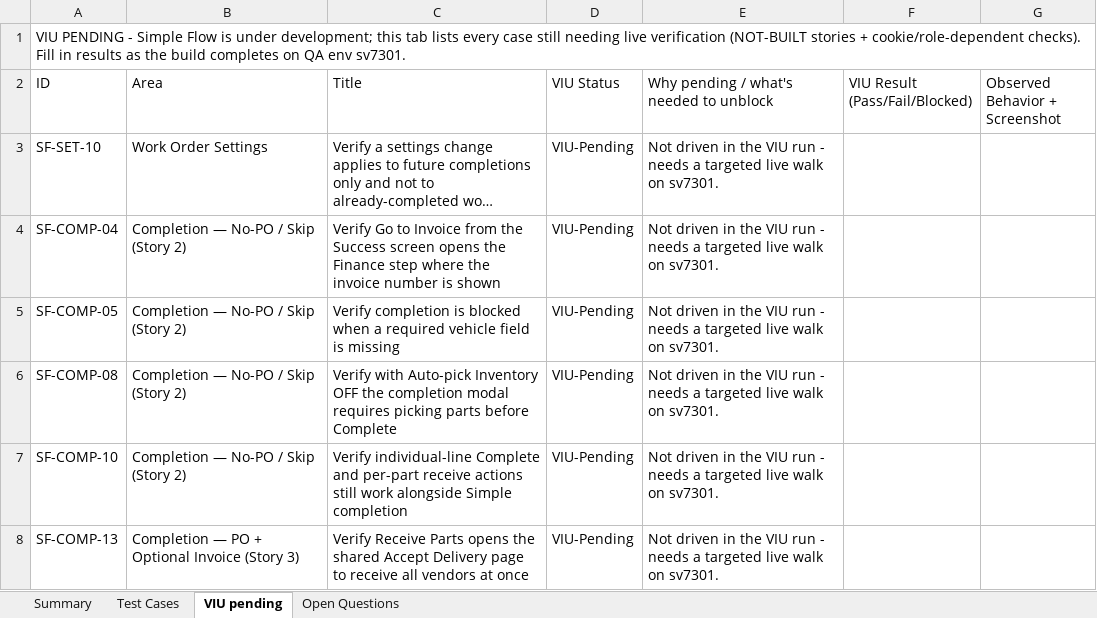
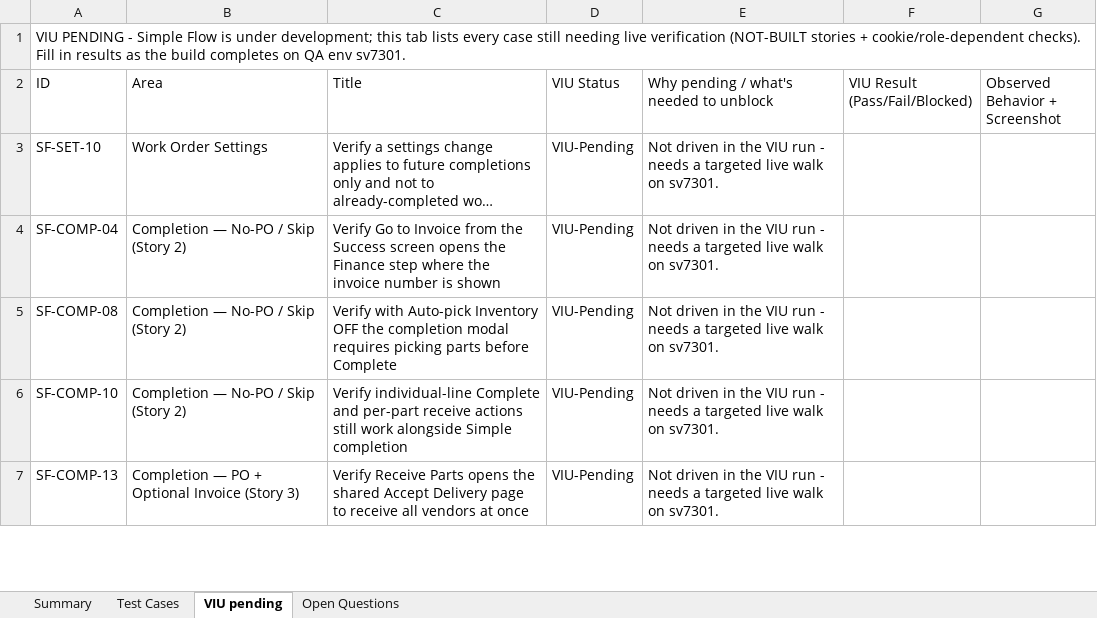
Before and after one commit to bilalmuzamil-sketch/Manual-test-Cases, an Excel workbook: build/simple-flow/SimpleFlow_V1_TestCases.xlsx, sheet VIU pending, drawn as a sheet; only a part is shown; long unchanged cells end in …; values as stored, in another font and other column widths than the file's, no cell formats; the diff covers the shown part only; the diff names each change by its address in the sheet, - before the commit and + after, or states it on an @@ line.

```diff
--- a/build/simple-flow/SimpleFlow_V1_TestCases.xlsx (sheet VIU pending)
+++ b/build/simple-flow/SimpleFlow_V1_TestCases.xlsx (sheet VIU pending)
-row 5: SF-COMP-05 | Completion — No-PO / Skip (Story 2) | Verify completion is blocked when a required vehicle field is missing | VIU-Pending | Not driven in the VIU run - needs a targeted live walk on sv7301.
```
Also changed, not shown: 6 removed rows elsewhere in this sheet, sheet Test Cases, sheet Summary, cell formats, build/simple-flow/SimpleFlow_Blockers_Tracker.xlsx, 12 other files.
